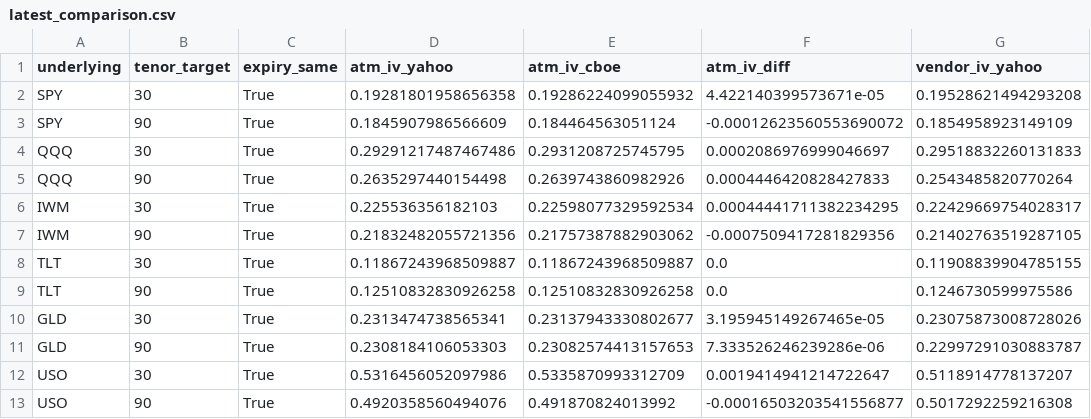
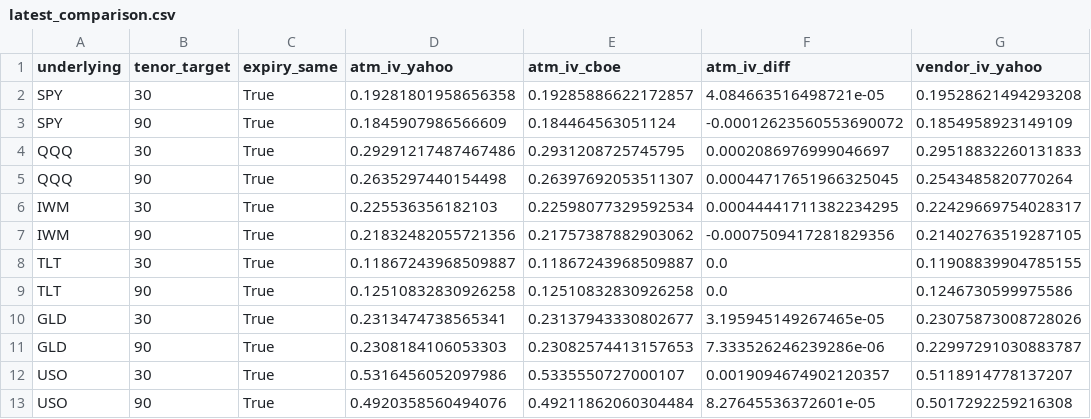
Before and after one commit to mailliw001/Market-Data-Cache-, a CSV file: data/options_cache/latest_comparison.csv, drawn as a sheet; only a part is shown; the diff names each change by its address in the sheet, - before the commit and + after, or states it on an @@ line.

```diff
--- a/data/options_cache/latest_comparison.csv
+++ b/data/options_cache/latest_comparison.csv
-E2 (atm_iv_cboe): 0.19286224099055932
+E2 (atm_iv_cboe): 0.19285886622172857
-F2 (atm_iv_diff): 4.422140399573671e-05
+F2 (atm_iv_diff): 4.084663516498721e-05
-E5 (atm_iv_cboe): 0.2639743860982926
+E5 (atm_iv_cboe): 0.26397692053511307
-F5 (atm_iv_diff): 0.0004446420828427833
+F5 (atm_iv_diff): 0.00044717651966325045
-E12 (atm_iv_cboe): 0.5335870993312709
+E12 (atm_iv_cboe): 0.5335550727000107
-F12 (atm_iv_diff): 0.0019414941214722647
+F12 (atm_iv_diff): 0.0019094674902120357
-E13 (atm_iv_cboe): 0.491870824013992
+E13 (atm_iv_cboe): 0.49211862060304484
-F13 (atm_iv_diff): -0.00016503203541556877
+F13 (atm_iv_diff): 8.27645536372601e-05
```
Also changed, not shown: data/options_cache/history/stats.csv, 6 other files.
